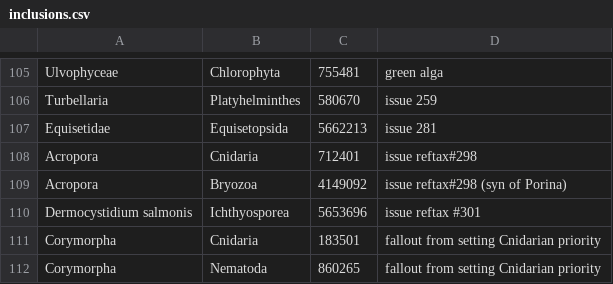
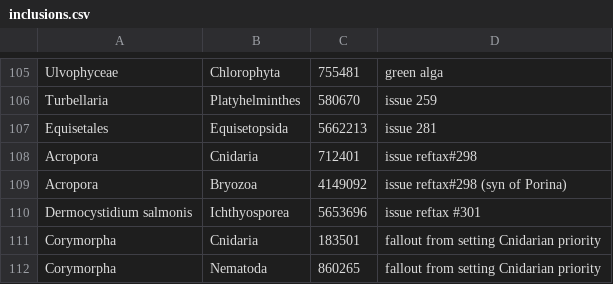
Before and after one commit to OpenTreeOfLife/reference-taxonomy, a CSV file: inclusions.csv, drawn as a sheet; only a part is shown, gaps mark what is left out.

Commit message:
fix Equisetales test

```diff
--- a/inclusions.csv
+++ b/inclusions.csv
@@ -106,3 +106,3 @@ Ulvophyceae,Chlorophyta,755481,"green alga"
 Turbellaria,Platyhelminthes,580670,"issue 259"
-Equisetidae,Equisetopsida,5662213,"issue 281"
+Equisetales,Equisetopsida,5662213,"issue 281"
 Acropora,Cnidaria,712401,"issue reftax#298"
```
